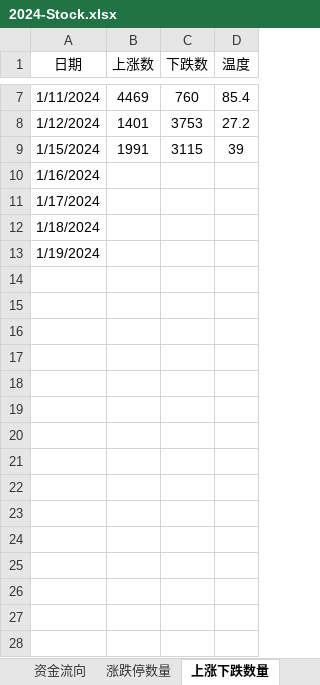
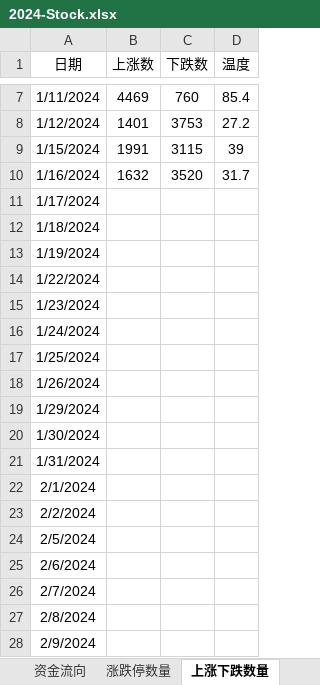
Before and after one commit to Ruffia/Trade, an Excel workbook: 2024-Stock.xlsx, sheet 上涨下跌数量, drawn as a sheet; only a part is shown, gaps mark what is left out; values as stored, in another font and other column widths than the file's, no borders; charts and pictures not drawn; the diff names each change by its address in the sheet, - before the commit and + after, or states it on an @@ line.

```diff
--- a/2024-Stock.xlsx (sheet 上涨下跌数量)
+++ b/2024-Stock.xlsx (sheet 上涨下跌数量)
-B10 (上涨数): (empty)
+B10 (上涨数): 1632
-C10 (下跌数): (empty)
+C10 (下跌数): 3520
-D10 (温度): (empty)
+D10 (温度): 31.7
+row 14: 1/22/2024
+row 15: 1/23/2024
+row 16: 1/24/2024
+row 17: 1/25/2024
+row 18: 1/26/2024
+row 19: 1/29/2024
+row 20: 1/30/2024
+row 21: 1/31/2024
+row 22: 2/1/2024
+row 23: 2/2/2024
+row 24: 2/5/2024
+row 25: 2/6/2024
+row 26: 2/7/2024
+row 27: 2/8/2024
+row 28: 2/9/2024
```
Also changed, not shown: sheet 涨跌停数量, sheet 股指及成交量, sheet 资金流向, sheet 账户, sheet 期货, charts or pictures.
